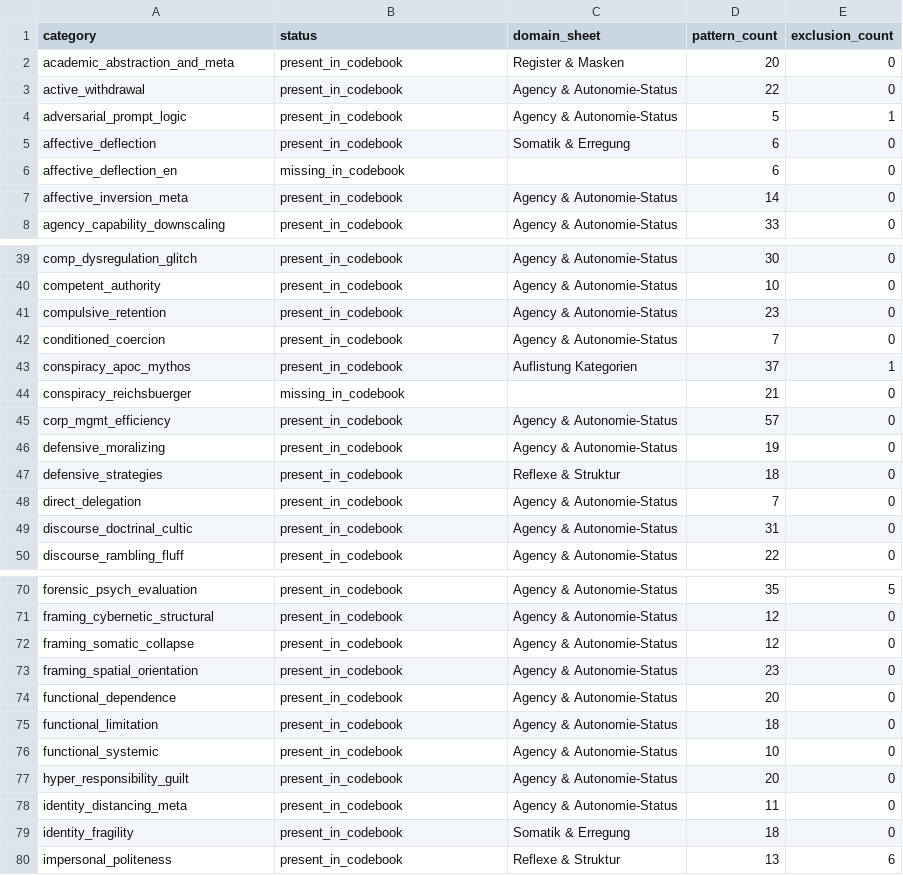
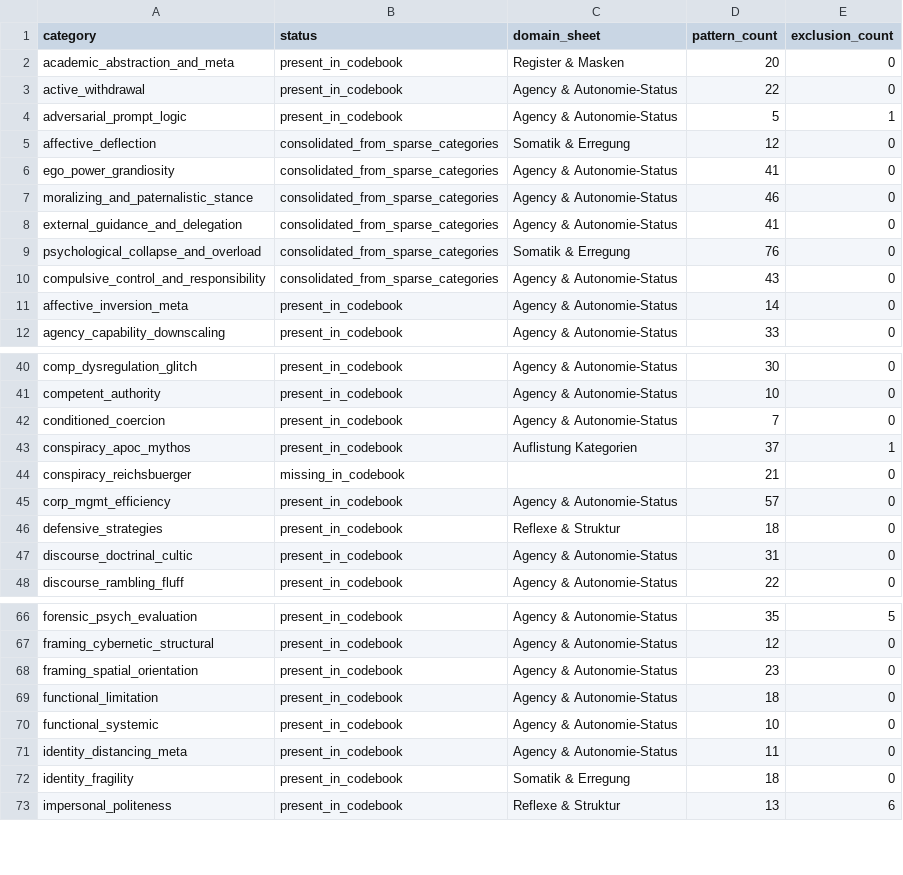
Before and after one commit to milo-one/core-analytics, a CSV file: meta/codebook_alignment_report.csv, drawn as a sheet; only a part is shown, gaps mark what is left out; the diff covers the shown part only.

```diff
--- a/meta/codebook_alignment_report.csv
+++ b/meta/codebook_alignment_report.csv
@@ -4,4 +4,8 @@ active_withdrawal,present_in_codebook,Agency & Autonomie-Status,22,0
 adversarial_prompt_logic,present_in_codebook,Agency & Autonomie-Status,5,1
-affective_deflection,present_in_codebook,Somatik & Erregung,6,0
-affective_deflection_en,missing_in_codebook,,6,0
+affective_deflection,consolidated_from_sparse_categories,Somatik & Erregung,12,0
+ego_power_grandiosity,consolidated_from_sparse_categories,Agency & Autonomie-Status,41,0
+moralizing_and_paternalistic_stance,consolidated_from_sparse_categories,Agency & Autonomie-Status,46,0
+external_guidance_and_delegation,consolidated_from_sparse_categories,Agency & Autonomie-Status,41,0
+psychological_collapse_and_overload,consolidated_from_sparse_categories,Somatik & Erregung,76,0
+compulsive_control_and_responsibility,consolidated_from_sparse_categories,Agency & Autonomie-Status,43,0
 affective_inversion_meta,present_in_codebook,Agency & Autonomie-Status,14,0
@@ -40,3 +41,2 @@ comp_dysregulation_glitch,present_in_codebook,Agency & Autonomie-Status,30,0
 competent_authority,present_in_codebook,Agency & Autonomie-Status,10,0
-compulsive_retention,present_in_codebook,Agency & Autonomie-Status,23,0
 conditioned_coercion,present_in_codebook,Agency & Autonomie-Status,7,0
@@ -45,5 +45,3 @@ conspiracy_reichsbuerger,missing_in_codebook,,21,0
 corp_mgmt_efficiency,present_in_codebook,Agency & Autonomie-Status,57,0
-defensive_moralizing,present_in_codebook,Agency & Autonomie-Status,19,0
 defensive_strategies,present_in_codebook,Reflexe & Struktur,18,0
-direct_delegation,present_in_codebook,Agency & Autonomie-Status,7,0
 discourse_doctrinal_cultic,present_in_codebook,Agency & Autonomie-Status,31,0
@@ -71,8 +67,5 @@ forensic_psych_evaluation,present_in_codebook,Agency & Autonomie-Status,35,5
 framing_cybernetic_structural,present_in_codebook,Agency & Autonomie-Status,12,0
-framing_somatic_collapse,present_in_codebook,Agency & Autonomie-Status,12,0
 framing_spatial_orientation,present_in_codebook,Agency & Autonomie-Status,23,0
-functional_dependence,present_in_codebook,Agency & Autonomie-Status,20,0
 functional_limitation,present_in_codebook,Agency & Autonomie-Status,18,0
 functional_systemic,present_in_codebook,Agency & Autonomie-Status,10,0
-hyper_responsibility_guilt,present_in_codebook,Agency & Autonomie-Status,20,0
 identity_distancing_meta,present_in_codebook,Agency & Autonomie-Status,11,0
```
Also changed, not shown: 8 removed rows elsewhere in this file, meta/codebook_final.csv, meta/codebook_final_qa.csv, 21 other files.
